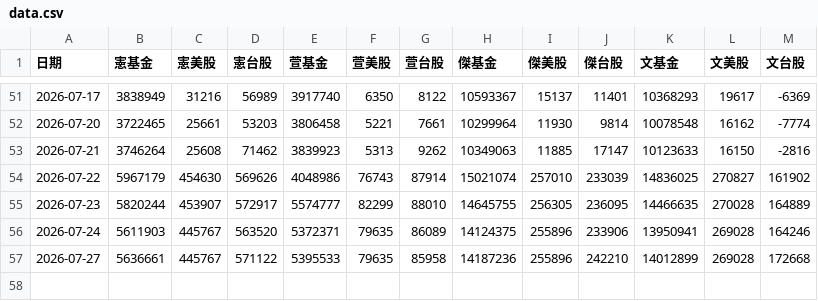
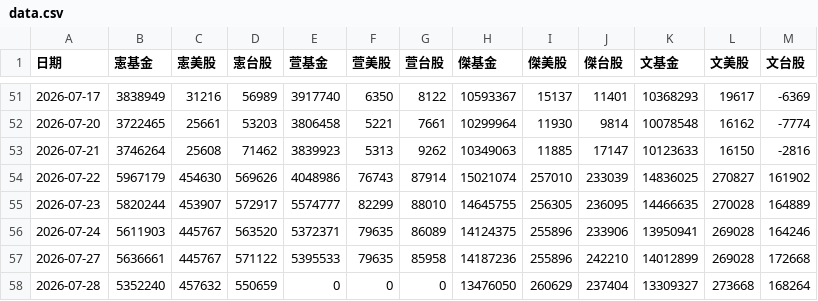
Before and after one commit to mussinakk-ux/family, a CSV file: data.csv, drawn as a sheet; only a part is shown, gaps mark what is left out; the diff names each change by its address in the sheet, - before the commit and + after, or states it on an @@ line.

Commit message:
Update family asset data 2026-07-28 12:59:39

```diff
--- a/data.csv
+++ b/data.csv
+row 58: 2026-07-28 | 5352240 | 457632 | 550659 | 0 | 0 | 0 | 13476050 | 260629 | 237404 | 13309327 | 273668 | 168264
```
